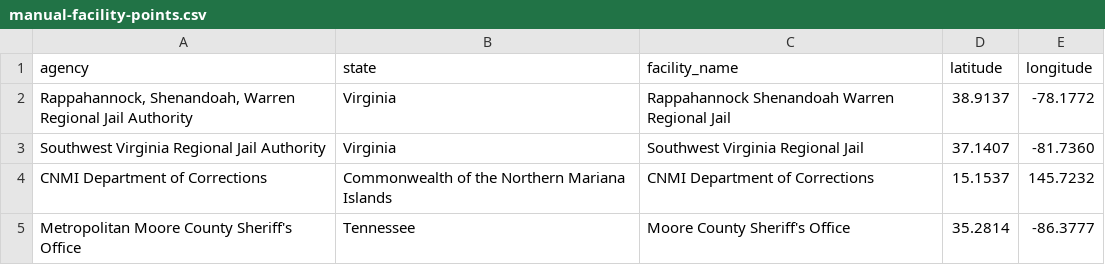
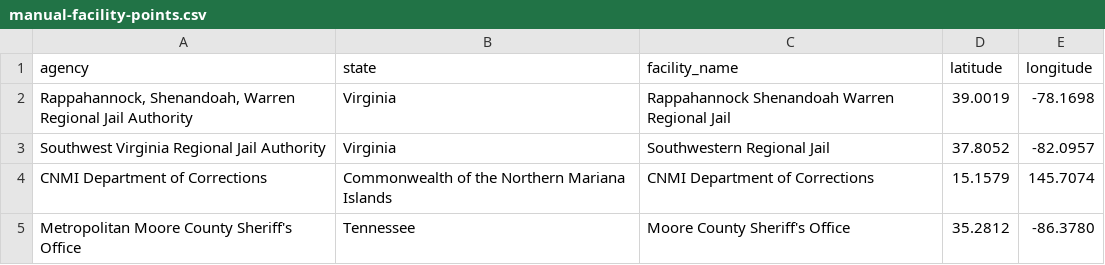
Before and after one commit to deportationdata/ice-287g, a CSV file: data/manual-facility-points.csv, drawn as a sheet.

```diff
--- a/data/manual-facility-points.csv
+++ b/data/manual-facility-points.csv
@@ -1,5 +1,5 @@
 agency,state,facility_name,latitude,longitude
-"Rappahannock, Shenandoah, Warren Regional Jail Authority",Virginia,Rappahannock Shenandoah Warren Regional Jail,38.9137,-78.1772
-Southwest Virginia Regional Jail Authority,Virginia,Southwest Virginia Regional Jail,37.1407,-81.7360
-CNMI Department of Corrections,Commonwealth of the Northern Mariana Islands,CNMI Department of Corrections,15.1537,145.7232
-Metropolitan Moore County Sheriff's Office,Tennessee,Moore County Sheriff's Office,35.2814,-86.3777
+"Rappahannock, Shenandoah, Warren Regional Jail Authority",Virginia,Rappahannock Shenandoah Warren Regional Jail,39.0019,-78.1698
+Southwest Virginia Regional Jail Authority,Virginia,Southwestern Regional Jail,37.8052,-82.0957
+CNMI Department of Corrections,Commonwealth of the Northern Mariana Islands,CNMI Department of Corrections,15.1579,145.7074
+Metropolitan Moore County Sheriff's Office,Tennessee,Moore County Sheriff's Office,35.2812,-86.3780
```
Also changed, not shown: 1 other file.
